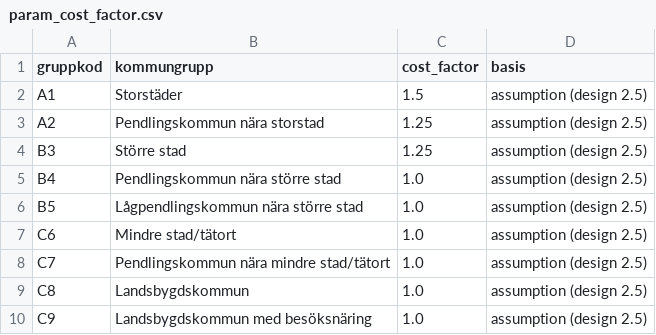
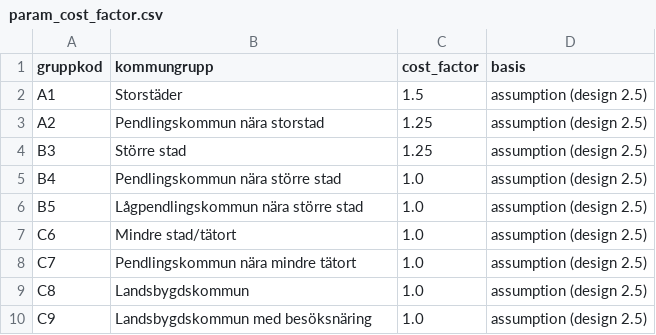
Before and after one commit to DavidFarm/laddstolpar-databricks, a CSV file: seeds/param_cost_factor.csv, drawn as a sheet.

Commit message:
Fixed another bug in seeds

```diff
--- a/seeds/param_cost_factor.csv
+++ b/seeds/param_cost_factor.csv
@@ -7,3 +7,3 @@ B5,Lågpendlingskommun nära större stad,1.0,assumption (design 2.5)
 C6,Mindre stad/tätort,1.0,assumption (design 2.5)
-C7,Pendlingskommun nära mindre stad/tätort,1.0,assumption (design 2.5)
+C7,Pendlingskommun nära mindre tätort,1.0,assumption (design 2.5)
 C8,Landsbygdskommun,1.0,assumption (design 2.5)
```
